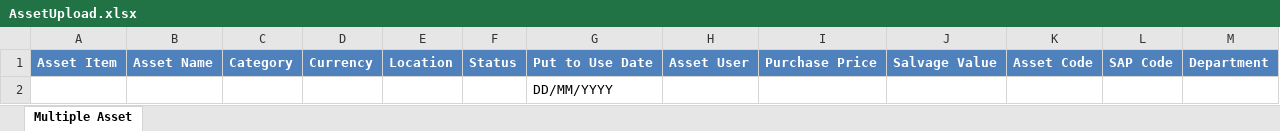
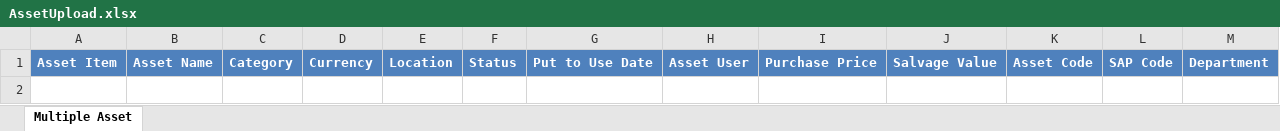
Before and after one commit to JayakumarS/Asset_UI, an Excel workbook: src/assets/files/AssetUpload.xlsx, sheet Multiple Asset, drawn as a sheet; values as stored, in another font and other column widths than the file's, no borders; the diff names each change by its address in the sheet, - before the commit and + after, or states it on an @@ line.

Commit message:
Asset Multiple upload

```diff
--- a/src/assets/files/AssetUpload.xlsx (sheet Multiple Asset)
+++ b/src/assets/files/AssetUpload.xlsx (sheet Multiple Asset)
-row 2:  |  |  |  |  |  | DD/MM/YYYY
```
